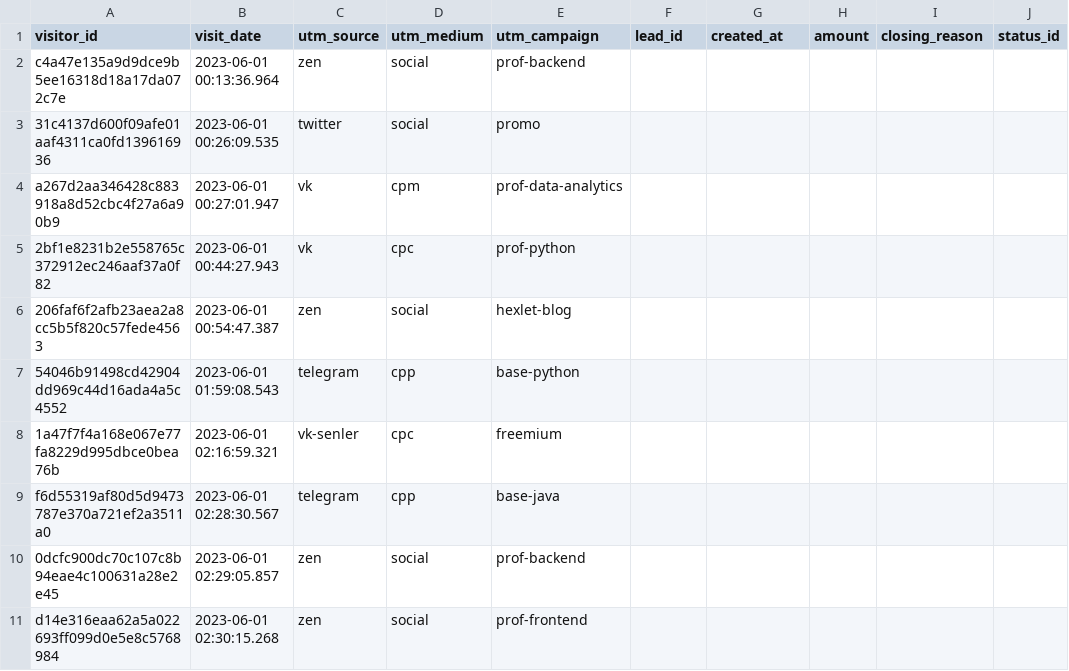
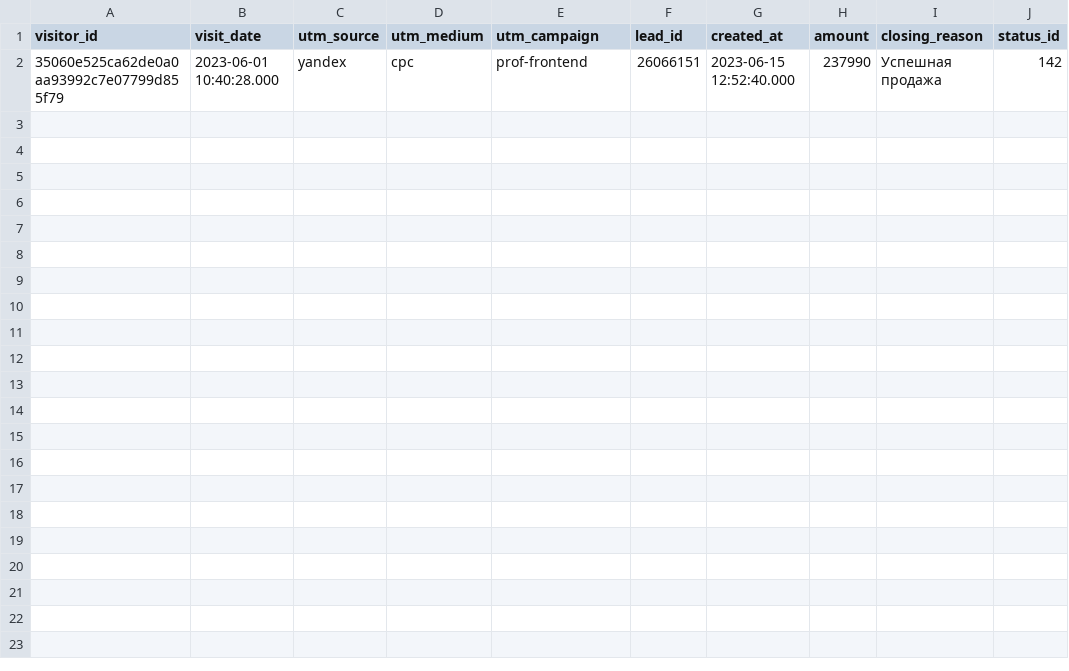
Before and after one commit to NikitaMakievskiy/data-analytics-project-96, a CSV file: last_paid_click.csv, drawn as a sheet.

Commit message:
Add files via upload

```diff
--- a/last_paid_click.csv
+++ b/last_paid_click.csv
@@ -1,11 +1,2 @@
 "visitor_id","visit_date","utm_source","utm_medium","utm_campaign","lead_id","created_at","amount","closing_reason","status_id"
-c4a47e135a9d9dce9b5ee16318d18a17da072c7e,2023-06-01 00:13:36.964,zen,social,prof-backend,,,,,
-"31c4137d600f09afe01aaf4311ca0fd139616936",2023-06-01 00:26:09.535,twitter,social,promo,,,,,
-a267d2aa346428c883918a8d52cbc4f27a6a90b9,2023-06-01 00:27:01.947,vk,cpm,prof-data-analytics,,,,,
-"2bf1e8231b2e558765c372912ec246aaf37a0f82",2023-06-01 00:44:27.943,vk,cpc,prof-python,,,,,
-"206faf6f2afb23aea2a8cc5b5f820c57fede4563",2023-06-01 00:54:47.387,zen,social,hexlet-blog,,,,,
-"54046b91498cd42904dd969c44d16ada4a5c4552",2023-06-01 01:59:08.543,telegram,cpp,base-python,,,,,
-"1a47f7f4a168e067e77fa8229d995dbce0bea76b",2023-06-01 02:16:59.321,vk-senler,cpc,freemium,,,,,
-f6d55319af80d5d9473787e370a721ef2a3511a0,2023-06-01 02:28:30.567,telegram,cpp,base-java,,,,,
-"0dcfc900dc70c107c8b94eae4c100631a28e2e45",2023-06-01 02:29:05.857,zen,social,prof-backend,,,,,
-d14e316eaa62a5a022693ff099d0e5e8c5768984,2023-06-01 02:30:15.268,zen,social,prof-frontend,,,,,
+"35060e525ca62de0a0aa93992c7e07799d855f79",2023-06-01 10:40:28.000,yandex,cpc,prof-frontend,"26066151",2023-06-15 12:52:40.000,237990,Успешная продажа,142
```
